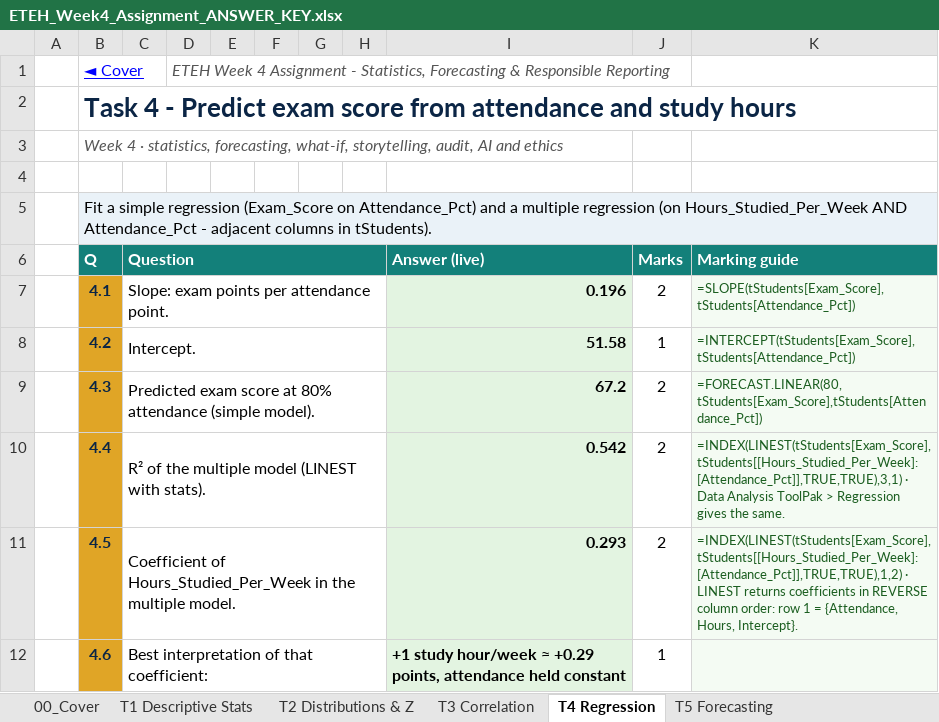
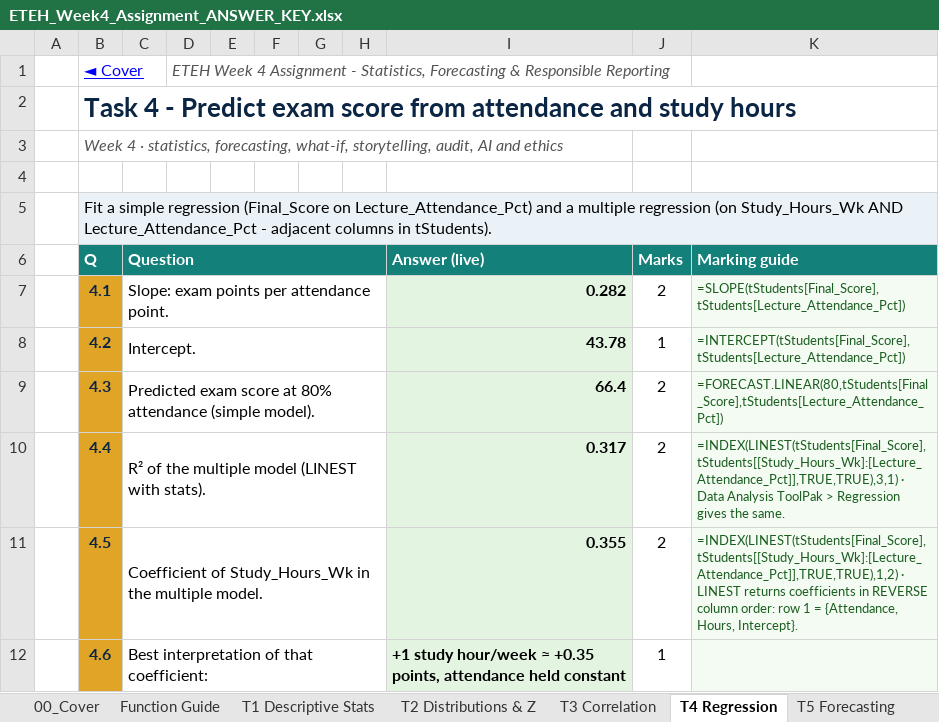
Before and after one commit to MaxiKen/ETEH, an Excel workbook: ETEH_Bootcamp_Pack/03_Instructor_Projects/Assignment_Answer_Keys/ETEH_Week4_Assignment_ANSWER_KEY.xlsx, sheet T4 Regression, drawn as a sheet; values as stored, in another font and other column widths than the file's, no borders; the diff names each change by its address in the sheet, - before the commit and + after, or states it on an @@ line.

Commit message:
Week 4 assignment: Function Guide; Task 5 reworked for the 18-month Atlantic Pearl series (seasonal peak, 12-month train); data-driven claims in 4.6, 7.1, 7.5, 9.x; untaught_scan per-week + guide-aware
Co-authored-by: arena-agent <297053741+arena-agent@users.noreply.github.com>

```diff
--- a/ETEH_Bootcamp_Pack/03_Instructor_Projects/Assignment_Answer_Keys/ETEH_Week4_Assignment_ANSWER_KEY.xlsx (sheet T4 Regression)
+++ b/ETEH_Bootcamp_Pack/03_Instructor_Projects/Assignment_Answer_Keys/ETEH_Week4_Assignment_ANSWER_KEY.xlsx (sheet T4 Regression)
+sheet tab: Function Guide
-B5 (Q): …simple regression (Exam_Score on Attendance_Pct) and a multiple regression (on Hours_Studied_Per_Week AND Attendance_Pct - adjacent…
+B5 (Q): …simple regression (Final_Score on Lecture_Attendance_Pct) and a multiple regression (on Study_Hours_Wk AND Lecture_Attendance_Pct - adjacent…
-I7 (Answer (live)): 0.196
+I7 (Answer (live)): 0.282
-K7 (Marking guide): =SLOPE(tStudents[Exam_Score],tStudents[Attendance_Pct])
+K7 (Marking guide): =SLOPE(tStudents[Final_Score],tStudents[Lecture_Attendance_Pct])
-I8 (Answer (live)): 51.58
+I8 (Answer (live)): 43.78
-K8 (Marking guide): =INTERCEPT(tStudents[Exam_Score],tStudents[Attendance_Pct])
+K8 (Marking guide): =INTERCEPT(tStudents[Final_Score],tStudents[Lecture_Attendance_Pct])
-I9 (Answer (live)): 67.2
+I9 (Answer (live)): 66.4
-K9 (Marking guide): =FORECAST.LINEAR(80,tStudents[Exam_Score],tStudents[Attendance_Pct])
+K9 (Marking guide): =FORECAST.LINEAR(80,tStudents[Final_Score],tStudents[Lecture_Attendance_Pct])
-I10 (Answer (live)): 0.542
+I10 (Answer (live)): 0.317
-K10 (Marking guide): =INDEX(LINEST(tStudents[Exam_Score],tStudents[[Hours_Studied_Per_Week]:[Attendance_Pct]],TRUE,TRUE),3,1) · Data…
+K10 (Marking guide): =INDEX(LINEST(tStudents[Final_Score],tStudents[[Study_Hours_Wk]:[Lecture_Attendance_Pct]],TRUE,TRUE),3,1) · Data…
-C11 (Question): Coefficient of Hours_Studied_Per_Week in the…
+C11 (Question): Coefficient of Study_Hours_Wk in the…
-I11 (Answer (live)): 0.293
+I11 (Answer (live)): 0.355
-K11 (Marking guide): =INDEX(LINEST(tStudents[Exam_Score],tStudents[[Hours_Studied_Per_Week]:[Attendance_Pct]],TRUE,TRUE),1,2) · LINEST…
+K11 (Marking guide): =INDEX(LINEST(tStudents[Final_Score],tStudents[[Study_Hours_Wk]:[Lecture_Attendance_Pct]],TRUE,TRUE),1,2) · LINEST…
-I12 (Answer (live)): …hour/week ≈ +0.29 points, attendance…
+I12 (Answer (live)): …hour/week ≈ +0.35 points, attendance…
```
Also changed, not shown: sheet D_Students, sheet D_Hotel_Monthly, sheet T5 Forecasting, sheet T11 Reconcile & Benchmark, sheet 00_Cover, sheet T3 Correlation, 4 more sheets, ETEH_Bootcamp_Pack/02_Assignments/ETEH_Week4_Assignment.xlsx, 2 other files.
